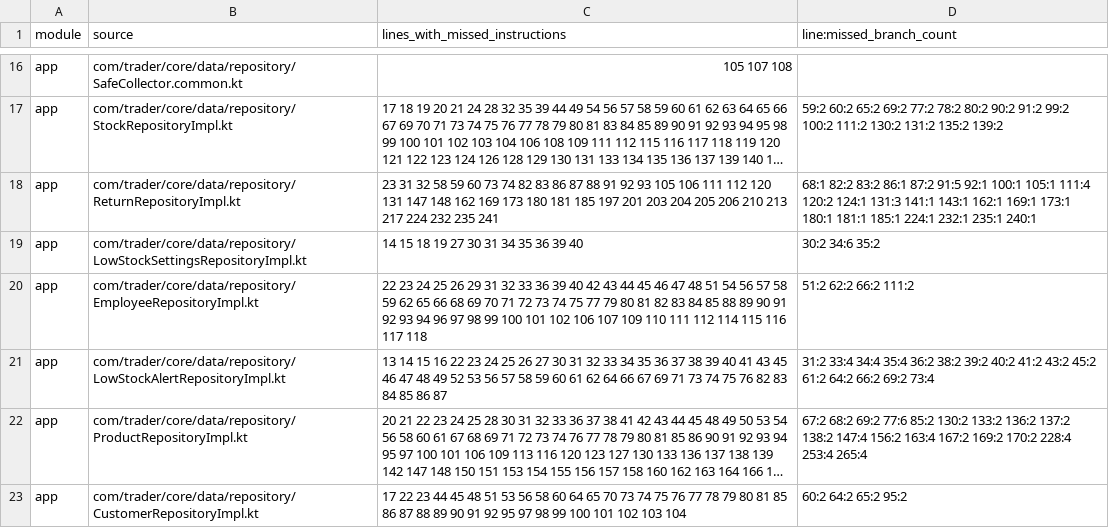
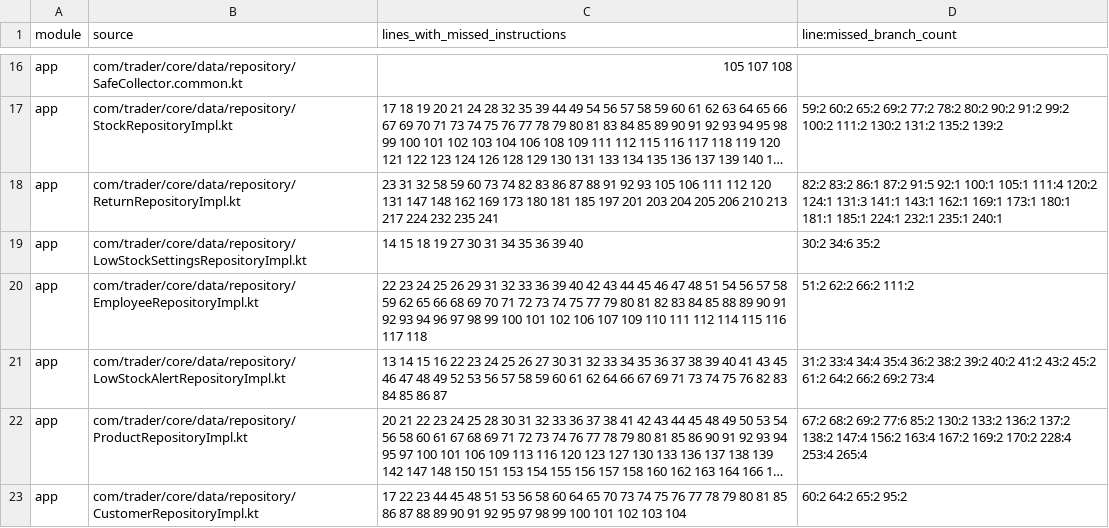
Before and after one commit to mohammedakkad/SalesManager, a CSV file: docs/qa/seller-coverage-gaps.csv, drawn as a sheet; only a part is shown, gaps mark what is left out; long unchanged cells end in …; the diff covers the shown part only; the diff names each change by its address in the sheet, - before the commit and + after, or states it on an @@ line.

```diff
--- a/docs/qa/seller-coverage-gaps.csv
+++ b/docs/qa/seller-coverage-gaps.csv
-D18 (line:missed_branch_count): 68:1 82:2 83:2…
+D18 (line:missed_branch_count): 82:2 83:2…
```
Also changed, not shown: 3 edited cells elsewhere in this file, docs/qa/seller-class-coverage-gaps.csv, 54 other files.
